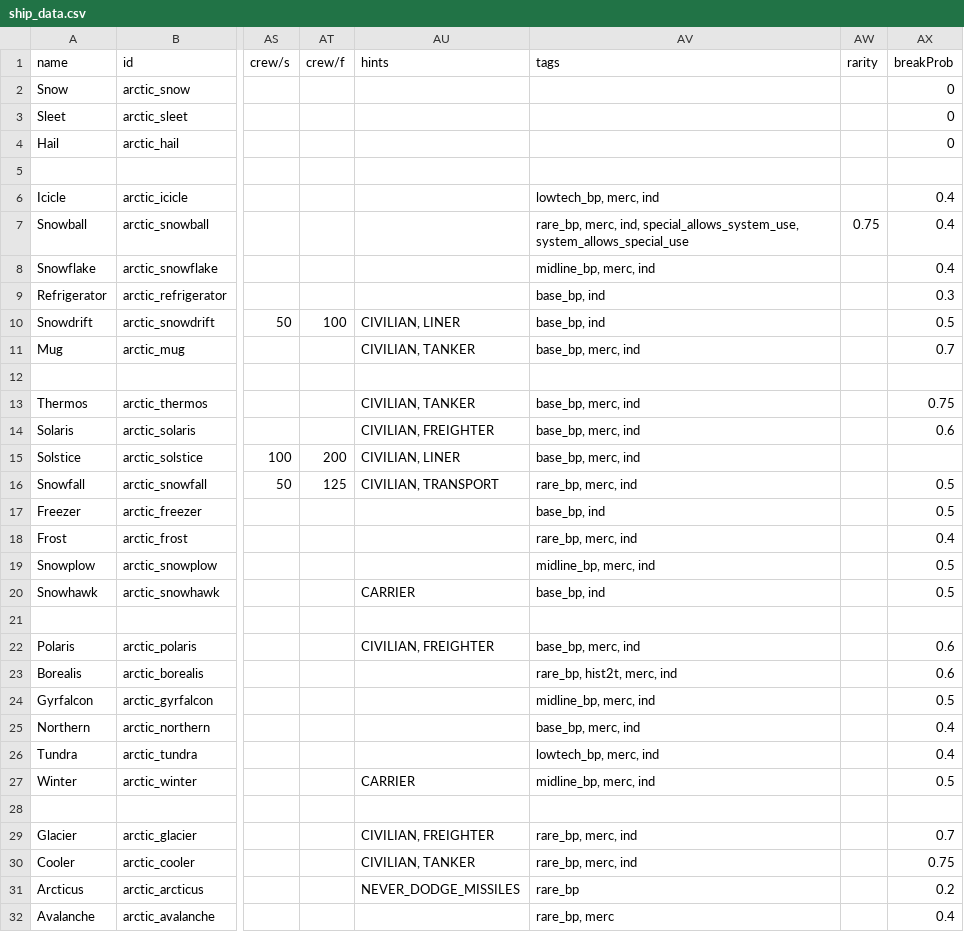
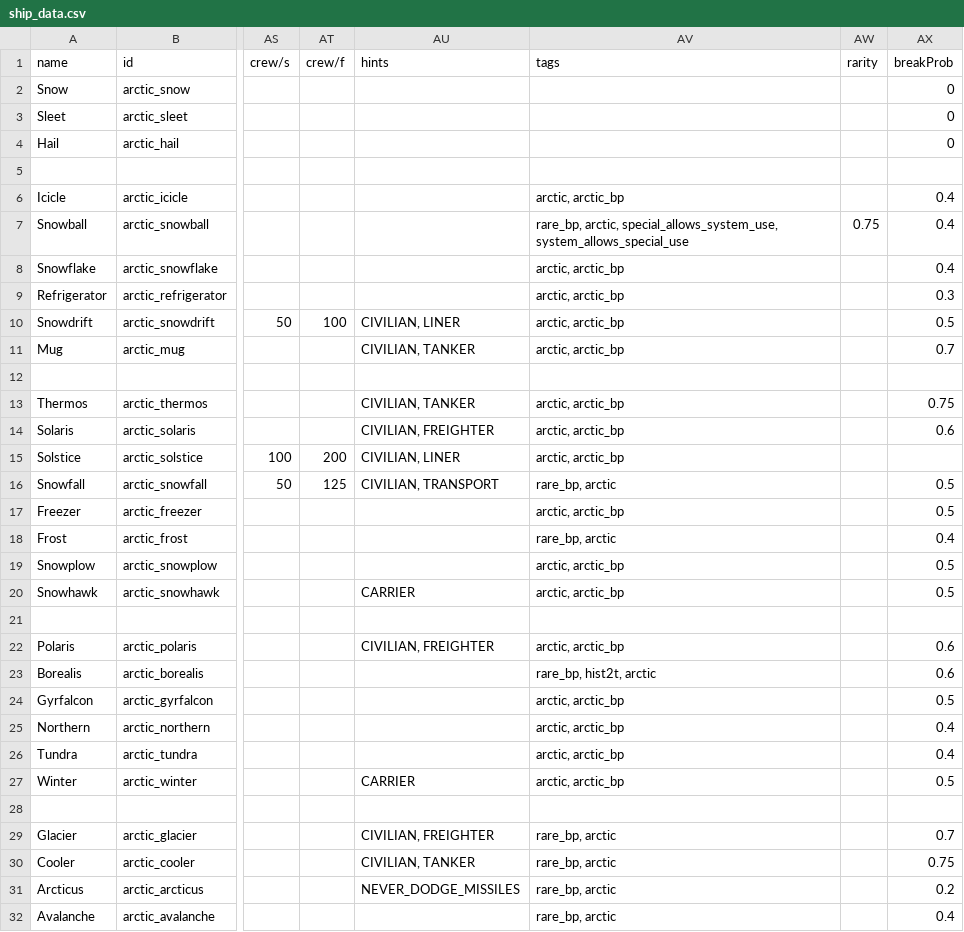
Before and after one commit to evanhandy/ArcticLaboratories, a CSV file: data/hulls/ship_data.csv, drawn as a sheet; only a part is shown, gaps mark what is left out; the diff covers the shown part only; the diff names each change by its address in the sheet, - before the commit and + after, or states it on an @@ line.

```diff
--- a/data/hulls/ship_data.csv
+++ b/data/hulls/ship_data.csv
-AV6 (tags): lowtech_bp, merc, ind
+AV6 (tags): arctic, arctic_bp
-AV7 (tags): rare_bp, merc, ind, special_allows_system_use, system_allows_special_use
+AV7 (tags): rare_bp, arctic, special_allows_system_use, system_allows_special_use
-AV8 (tags): midline_bp, merc, ind
+AV8 (tags): arctic, arctic_bp
-AV9:AV10 (tags): base_bp, ind
+AV9:AV10 (tags): arctic, arctic_bp
-AV11 (tags): base_bp, merc, ind
+AV11 (tags): arctic, arctic_bp
-AV13:AV15 (tags): base_bp, merc, ind
+AV13:AV15 (tags): arctic, arctic_bp
-AV16 (tags): rare_bp, merc, ind
+AV16 (tags): rare_bp, arctic
-AV17 (tags): base_bp, ind
+AV17 (tags): arctic, arctic_bp
-AV18 (tags): rare_bp, merc, ind
+AV18 (tags): rare_bp, arctic
-AV19 (tags): midline_bp, merc, ind
+AV19 (tags): arctic, arctic_bp
-AV20 (tags): base_bp, ind
+AV20 (tags): arctic, arctic_bp
-AV22 (tags): base_bp, merc, ind
+AV22 (tags): arctic, arctic_bp
-AV23 (tags): rare_bp, hist2t, merc, ind
+AV23 (tags): rare_bp, hist2t, arctic
-AV24 (tags): midline_bp, merc, ind
+AV24 (tags): arctic, arctic_bp
-AV25 (tags): base_bp, merc, ind
+AV25 (tags): arctic, arctic_bp
-AV26 (tags): lowtech_bp, merc, ind
+AV26 (tags): arctic, arctic_bp
-AV27 (tags): midline_bp, merc, ind
+AV27 (tags): arctic, arctic_bp
-AV29:AV30 (tags): rare_bp, merc, ind
+AV29:AV30 (tags): rare_bp, arctic
-AV31 (tags): rare_bp
+AV31 (tags): rare_bp, arctic
-AV32 (tags): rare_bp, merc
+AV32 (tags): rare_bp, arctic
```
Also changed, not shown: 1 edited cell elsewhere in this file, data/hulls/wing_data.csv, 38 other files.
